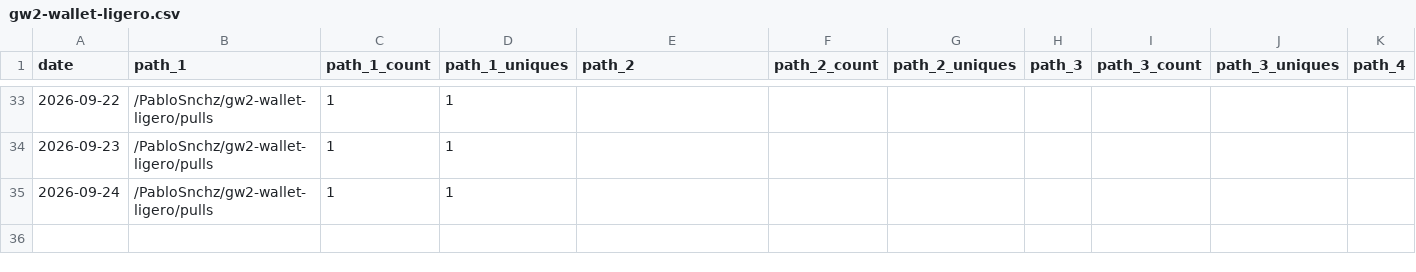
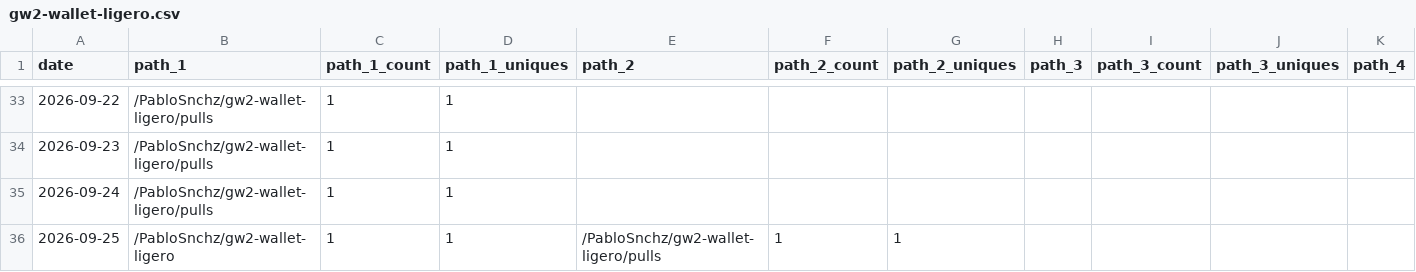
Before and after one commit to PabloSnchz/github-repo-traffic-stats, a CSV file: data/github_paths/gw2-wallet-ligero.csv, drawn as a sheet; only a part is shown, gaps mark what is left out; rows hold the shown columns only; the diff names each change by its address in the sheet, - before the commit and + after, or states it on an @@ line.

Commit message:
data update

```diff
--- a/data/github_paths/gw2-wallet-ligero.csv
+++ b/data/github_paths/gw2-wallet-ligero.csv
+row 36: 2026-09-25 | /PabloSnchz/gw2-wallet-ligero | 1 | 1 | /PabloSnchz/gw2-wallet-ligero/pulls | 1 | 1
```
Also changed, not shown: data/github_referrers/gw2-wallet-ligero.csv.
